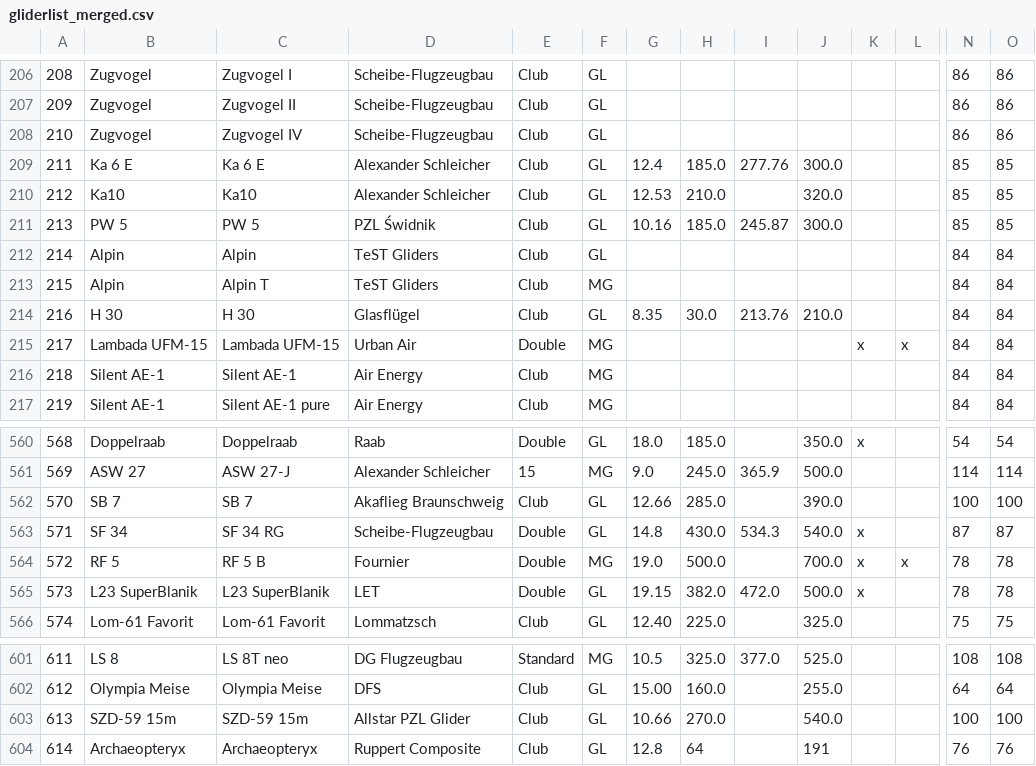
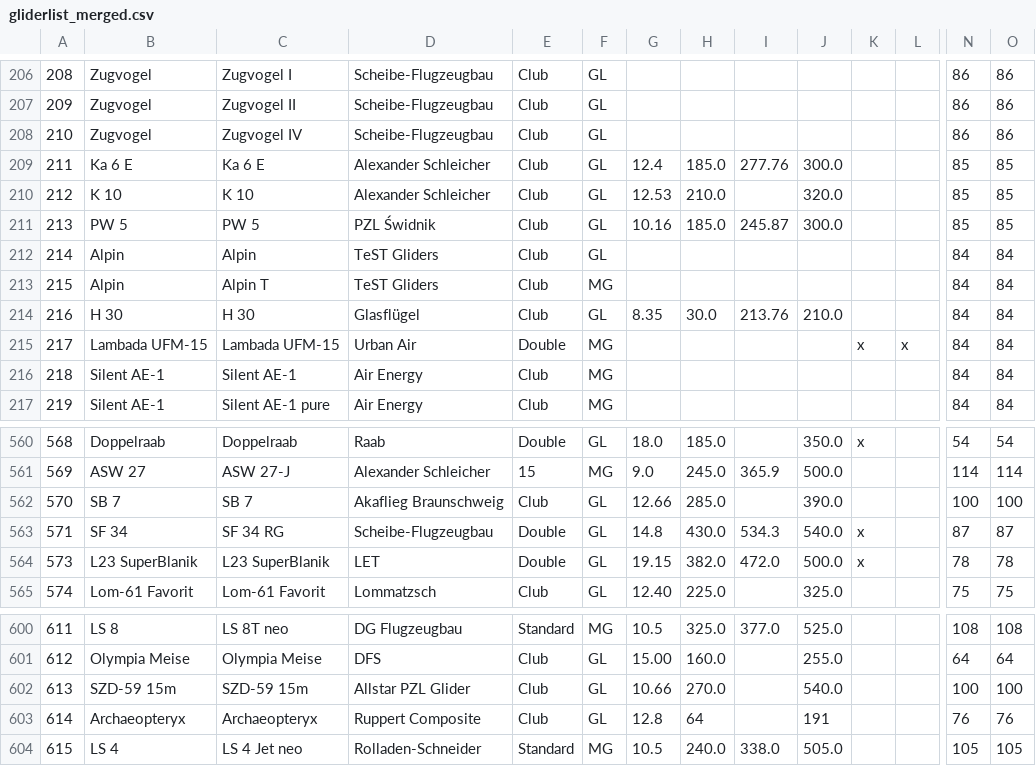
Before and after one commit to weglide/GliderList, a CSV file: data/gliderlist_merged.csv, drawn as a sheet; only a part is shown, gaps mark what is left out; removed rows and columns are numbered as before the commit, all else as after; rows hold the shown columns only; the diff names each change by its address in the sheet, - before the commit and + after, or states it on an @@ line.

```diff
--- a/data/gliderlist_merged.csv
+++ b/data/gliderlist_merged.csv
-B210: Ka10
+B210: K 10
-C210: Ka10
+C210: K 10
-row 564: 572 | RF 5 | RF 5 B | Fournier | Double | MG | 19.0 | 500.0 |  | 700.0 | x | x | 78 | 78
+row 604: 615 | LS 4 | LS 4 Jet neo | Rolladen-Schneider | Standard | MG | 10.5 | 240.0 | 338.0 | 505.0 |  |  | 105 | 105
```
Also changed, not shown: data/gliderlist_data.csv, 1 other file.
